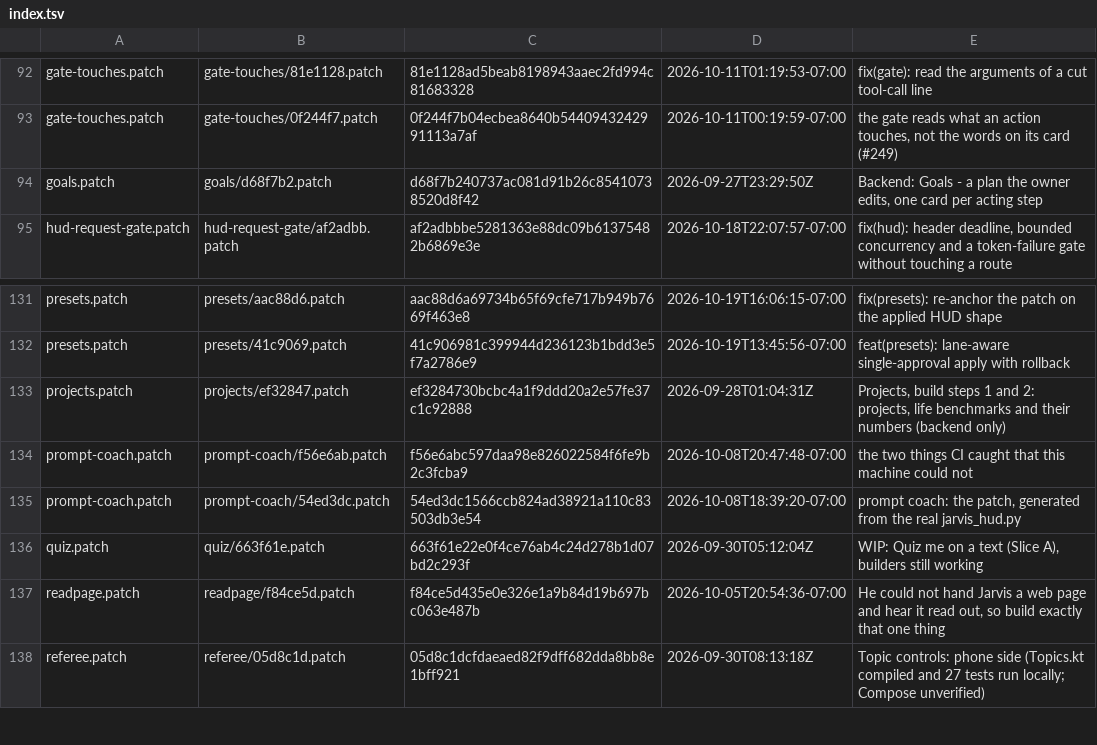
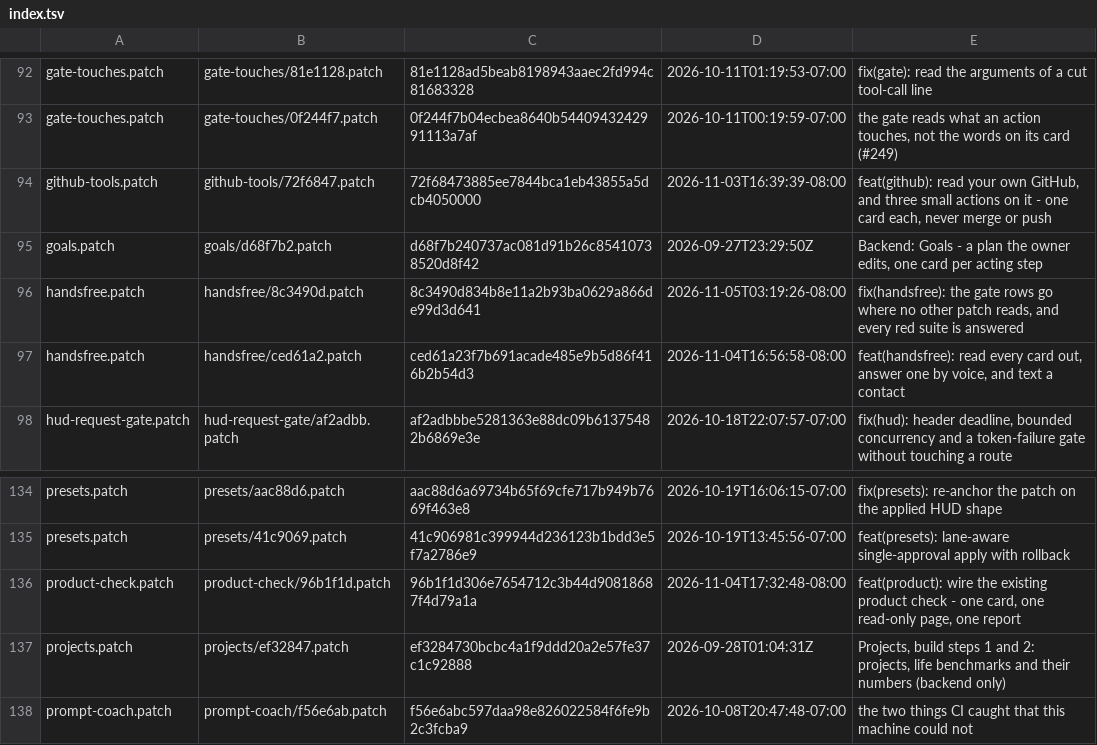
Before and after one commit to darknight11ish/Epic-Jarvis, a TSV file: backend/patch-history/index.tsv, drawn as a sheet; only a part is shown, gaps mark what is left out; the shorter side is filled out with more unchanged rows; the diff names each change by its address in the sheet, - before the commit and + after, or states it on an @@ line.

Commit message:
patch history: rebuild after the merge with main (backend test_patch_history)

```diff
--- a/backend/patch-history/index.tsv
+++ b/backend/patch-history/index.tsv
+row 94: github-tools.patch | github-tools/72f6847.patch | 72f68473885ee7844bca1eb43855a5dcb4050000 | 2026-11-03T16:39:39-08:00 | feat(github): read your own GitHub, and three small actions on it - one card each, never merge or push
+row 96: handsfree.patch | handsfree/8c3490d.patch | 8c3490d834b8e11a2b93ba0629a866de99d3d641 | 2026-11-05T03:19:26-08:00 | fix(handsfree): the gate rows go where no other patch reads, and every red suite is answered
+row 97: handsfree.patch | handsfree/ced61a2.patch | ced61a23f7b691acade485e9b5d86f416b2b54d3 | 2026-11-04T16:56:58-08:00 | feat(handsfree): read every card out, answer one by voice, and text a contact
+row 136: product-check.patch | product-check/96b1f1d.patch | 96b1f1d306e7654712c3b44d90818687f4d79a1a | 2026-11-04T17:32:48-08:00 | feat(product): wire the existing product check - one card, one read-only page, one report
```
Also changed, not shown: 4 other files.
